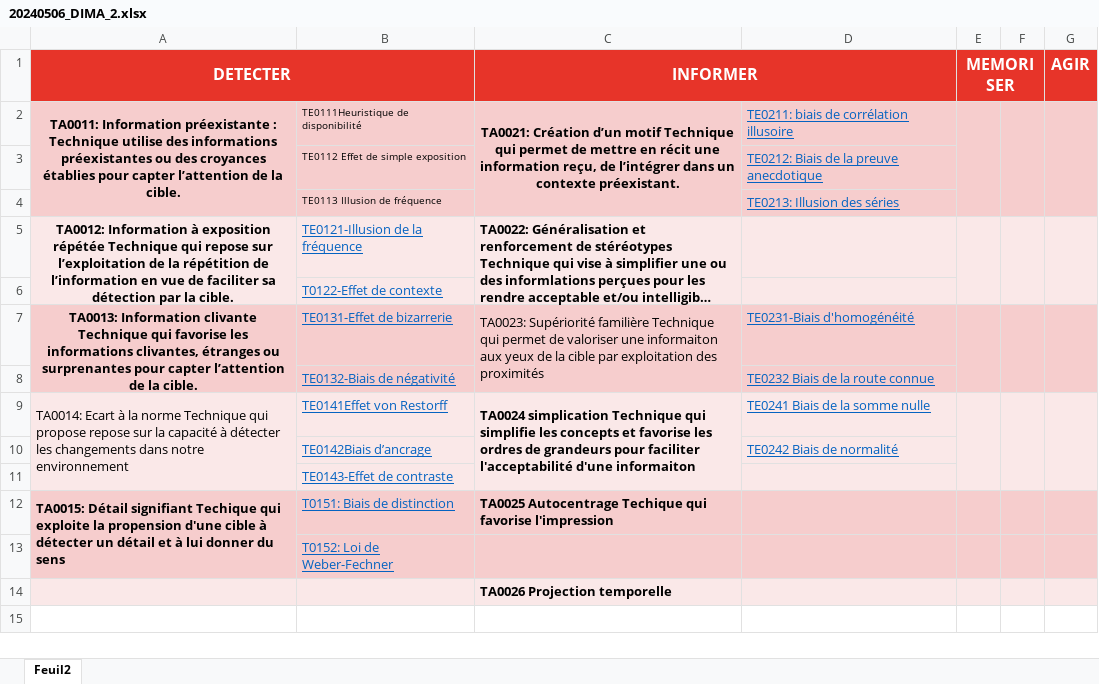
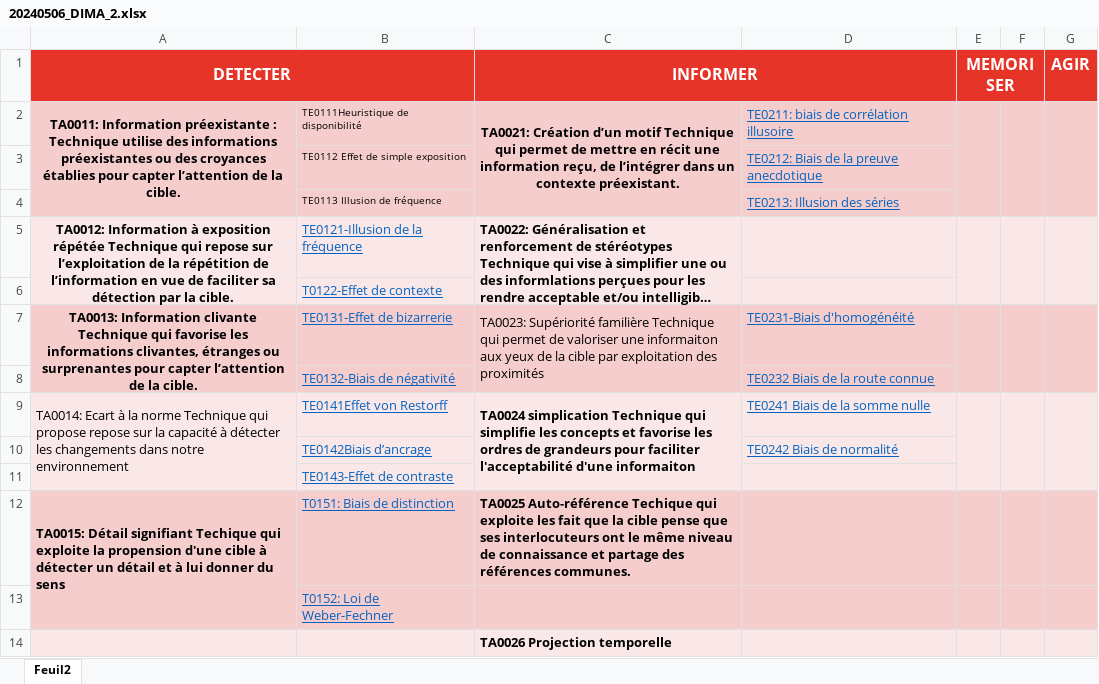
Before and after one commit to M82-project/LMI, an Excel workbook: Ressource/20240506_DIMA_2.xlsx, sheet Feuil2, drawn as a sheet; long unchanged cells end in …; values as stored, in another font and other column widths than the file's, no borders; the diff names each change by its address in the sheet, - before the commit and + after, or states it on an @@ line.

Commit message:
Add files via upload

```diff
--- a/Ressource/20240506_DIMA_2.xlsx (sheet Feuil2)
+++ b/Ressource/20240506_DIMA_2.xlsx (sheet Feuil2)
-C12 (INFORMER): TA0025 Autocentrage Techique qui favorise l'impression
+C12 (INFORMER): TA0025 Auto-référence Techique qui exploite les fait que la cible pense que ses interlocuteurs ont le même niveau de connaissance et partage des références communes.
```
